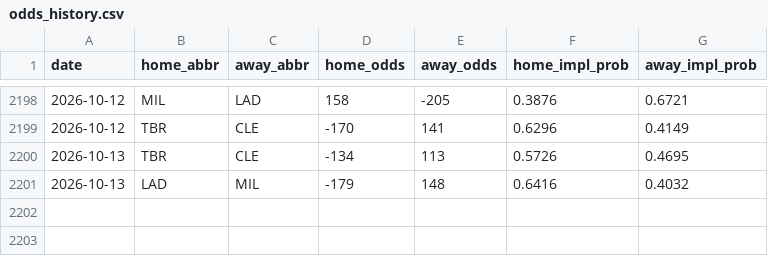
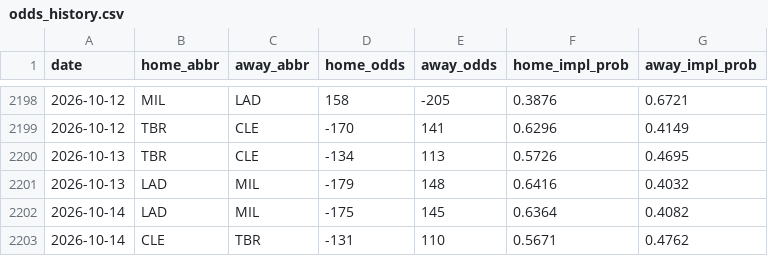
Before and after one commit to codys19/mlb-predictormlb-predictor, a CSV file: raw/odds_history.csv, drawn as a sheet; only a part is shown, gaps mark what is left out; the diff names each change by its address in the sheet, - before the commit and + after, or states it on an @@ line.

```diff
--- a/raw/odds_history.csv
+++ b/raw/odds_history.csv
+row 2202: 2026-10-14 | LAD | MIL | -175 | 145 | 0.6364 | 0.4082
+row 2203: 2026-10-14 | CLE | TBR | -131 | 110 | 0.5671 | 0.4762
```
Also changed, not shown: 8 other files.
